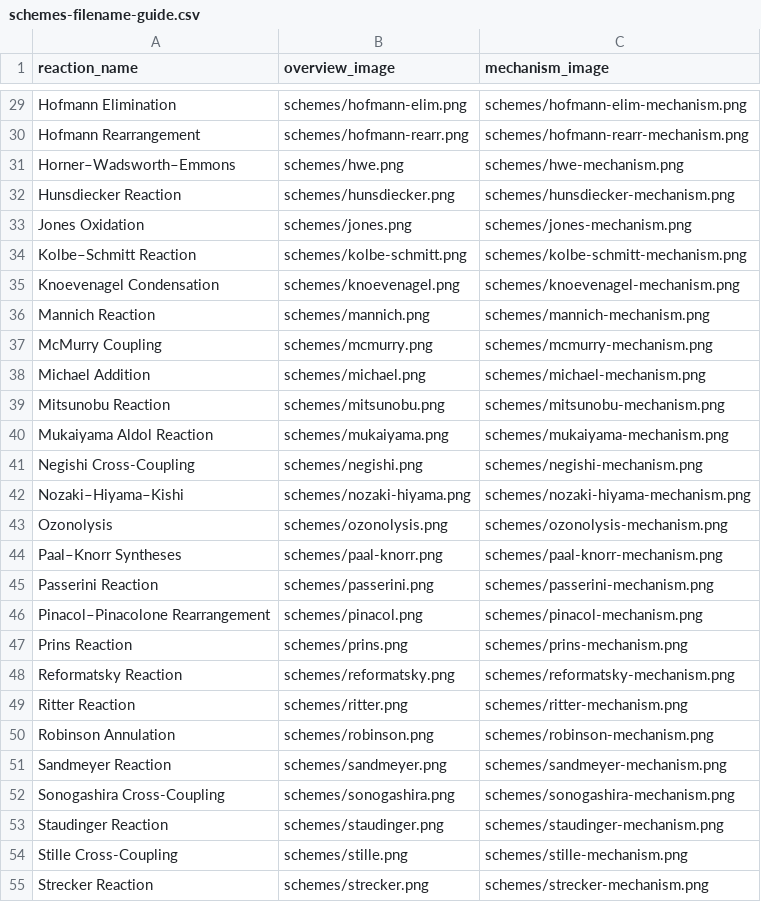
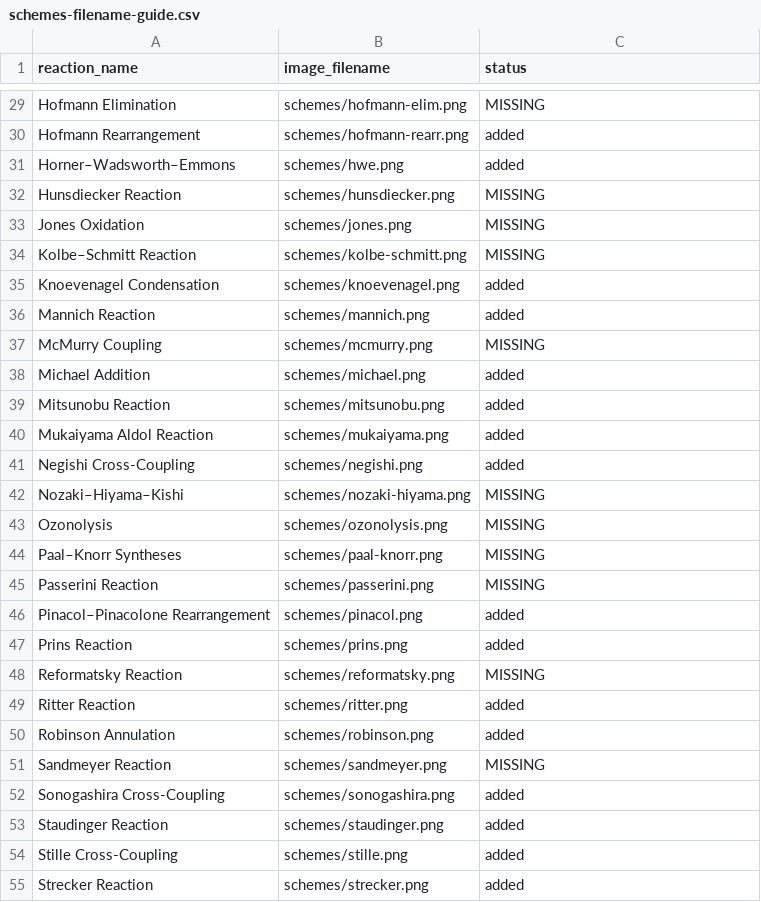
Before and after one commit to sripatijana/Named-Reactions, a CSV file: schemes-filename-guide.csv, drawn as a sheet; only a part is shown, gaps mark what is left out; the diff covers the shown part only; the diff names each change by its address in the sheet, - before the commit and + after, or states it on an @@ line.

```diff
--- a/schemes-filename-guide.csv
+++ b/schemes-filename-guide.csv
-B1: overview_image
+B1: image_filename
-C1: mechanism_image
+C1: status
-C29 (status): schemes/hofmann-elim-mechanism.png
+C29 (status): MISSING
-C30 (status): schemes/hofmann-rearr-mechanism.png
+C30 (status): added
-C31 (status): schemes/hwe-mechanism.png
+C31 (status): added
-C32 (status): schemes/hunsdiecker-mechanism.png
+C32 (status): MISSING
-C33 (status): schemes/jones-mechanism.png
+C33 (status): MISSING
-C34 (status): schemes/kolbe-schmitt-mechanism.png
+C34 (status): MISSING
-C35 (status): schemes/knoevenagel-mechanism.png
+C35 (status): added
-C36 (status): schemes/mannich-mechanism.png
+C36 (status): added
-C37 (status): schemes/mcmurry-mechanism.png
+C37 (status): MISSING
-C38 (status): schemes/michael-mechanism.png
+C38 (status): added
-C39 (status): schemes/mitsunobu-mechanism.png
+C39 (status): added
-C40 (status): schemes/mukaiyama-mechanism.png
+C40 (status): added
-C41 (status): schemes/negishi-mechanism.png
+C41 (status): added
-C42 (status): schemes/nozaki-hiyama-mechanism.png
+C42 (status): MISSING
-C43 (status): schemes/ozonolysis-mechanism.png
+C43 (status): MISSING
-C44 (status): schemes/paal-knorr-mechanism.png
+C44 (status): MISSING
-C45 (status): schemes/passerini-mechanism.png
+C45 (status): MISSING
-C46 (status): schemes/pinacol-mechanism.png
+C46 (status): added
-C47 (status): schemes/prins-mechanism.png
+C47 (status): added
-C48 (status): schemes/reformatsky-mechanism.png
+C48 (status): MISSING
-C49 (status): schemes/ritter-mechanism.png
+C49 (status): added
-C50 (status): schemes/robinson-mechanism.png
+C50 (status): added
-C51 (status): schemes/sandmeyer-mechanism.png
+C51 (status): MISSING
-C52 (status): schemes/sonogashira-mechanism.png
+C52 (status): added
-C53 (status): schemes/staudinger-mechanism.png
+C53 (status): added
-C54 (status): schemes/stille-mechanism.png
+C54 (status): added
-C55 (status): schemes/strecker-mechanism.png
+C55 (status): added
```
Also changed, not shown: 146 edited cells elsewhere in this file, 2 other files.
